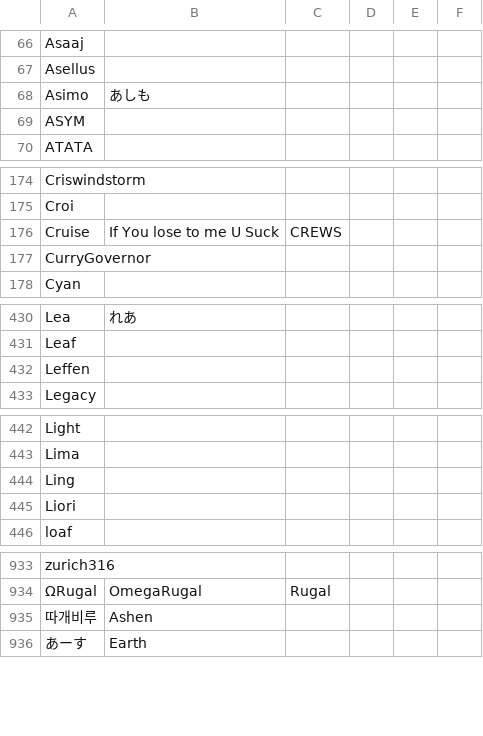
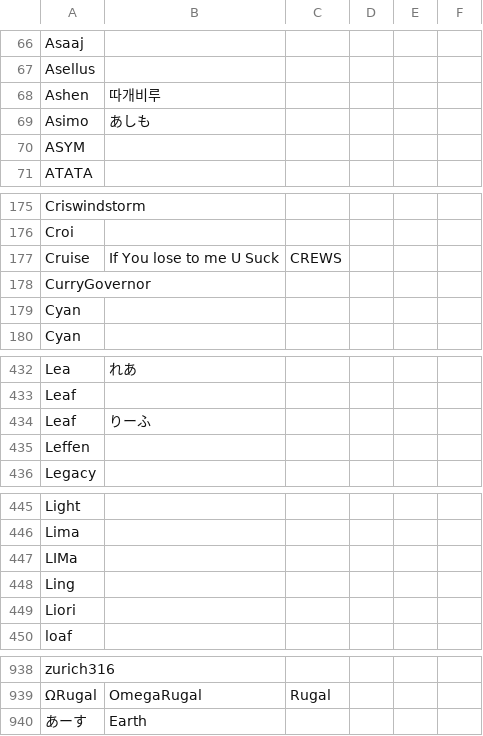
Before and after one commit to kenniky/ultrank-scoring, a CSV file: ultrank_tags.csv, drawn as a sheet; only a part is shown, gaps mark what is left out; removed rows and columns are numbered as before the commit, all else as after; the diff covers the shown part only; the diff names each change by its address in the sheet, - before the commit and + after, or states it on an @@ line.

```diff
--- a/ultrank_tags.csv
+++ b/ultrank_tags.csv
+row 68: Ashen | 따개비루
+row 179: Cyan
+row 434: Leaf | りーふ
+row 447: LIMa
-row 935: 따개비루 | Ashen
```
Also changed, not shown: 1 added row elsewhere in this file, ultrank_players.csv.
